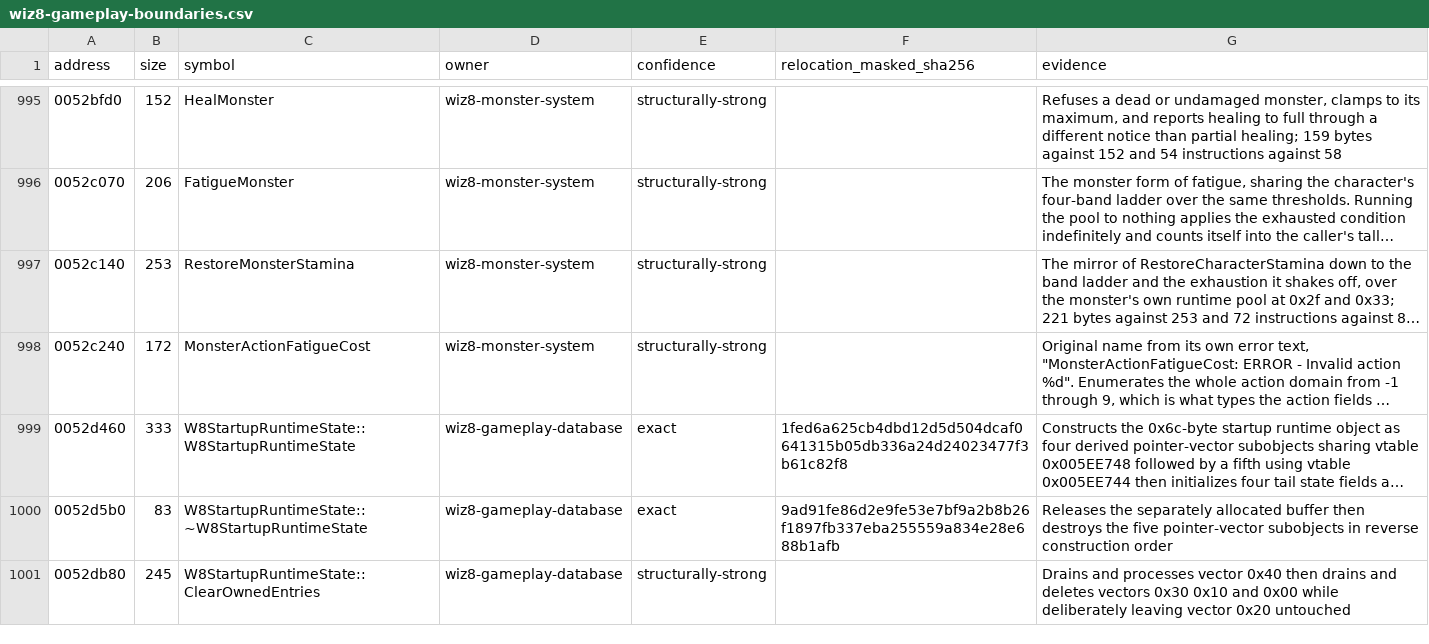
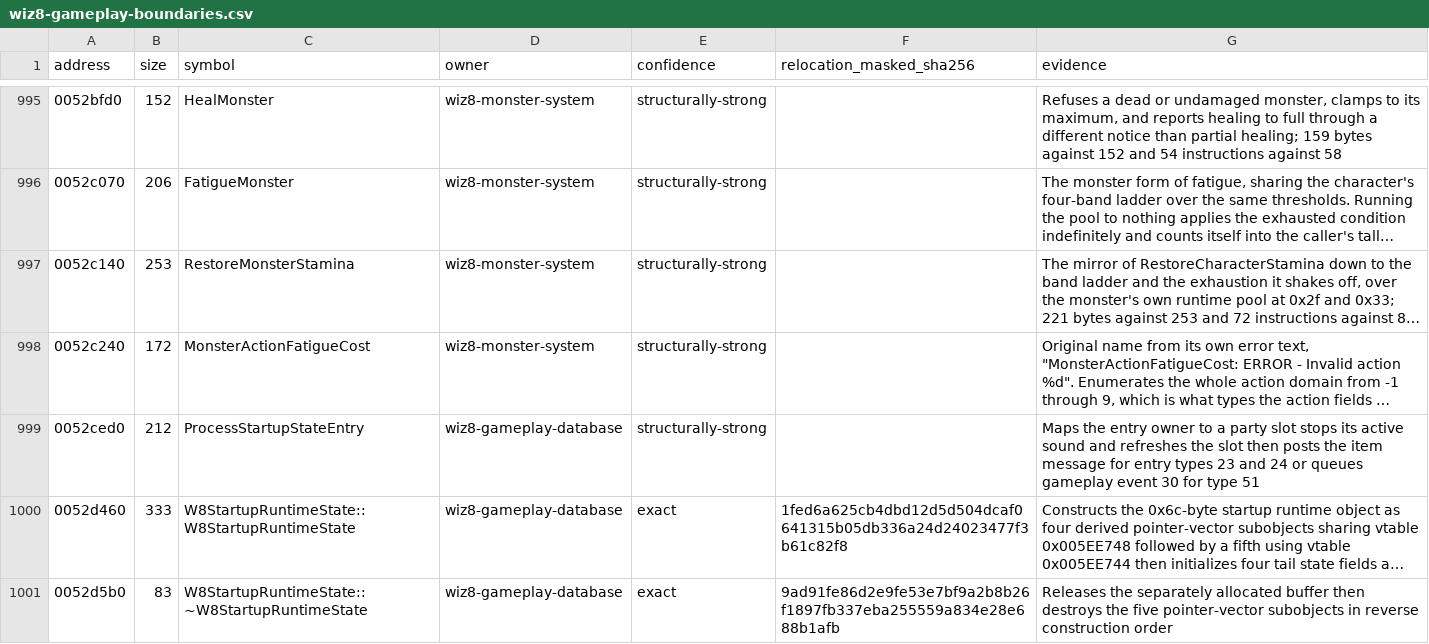
Before and after one commit to agluszak/wizardry-8-decomp, a CSV file: config/reccmp/wiz8-gameplay-boundaries.csv, drawn as a sheet; only a part is shown, gaps mark what is left out; the shorter side is filled out with more unchanged rows; long unchanged cells end in …; the diff names each change by its address in the sheet, - before the commit and + after, or states it on an @@ line.

Commit message:
Recover startup-state element processing

```diff
--- a/config/reccmp/wiz8-gameplay-boundaries.csv
+++ b/config/reccmp/wiz8-gameplay-boundaries.csv
+row 999: 0052ced0 | 212 | ProcessStartupStateEntry | wiz8-gameplay-database | structurally-strong |  | Maps the entry owner to a party slot stops its active sound and refreshes the slot then posts the item message for entry types 23 and 24 or queues gameplay event 30 for type 51
```
Also changed, not shown: 2 other files.
